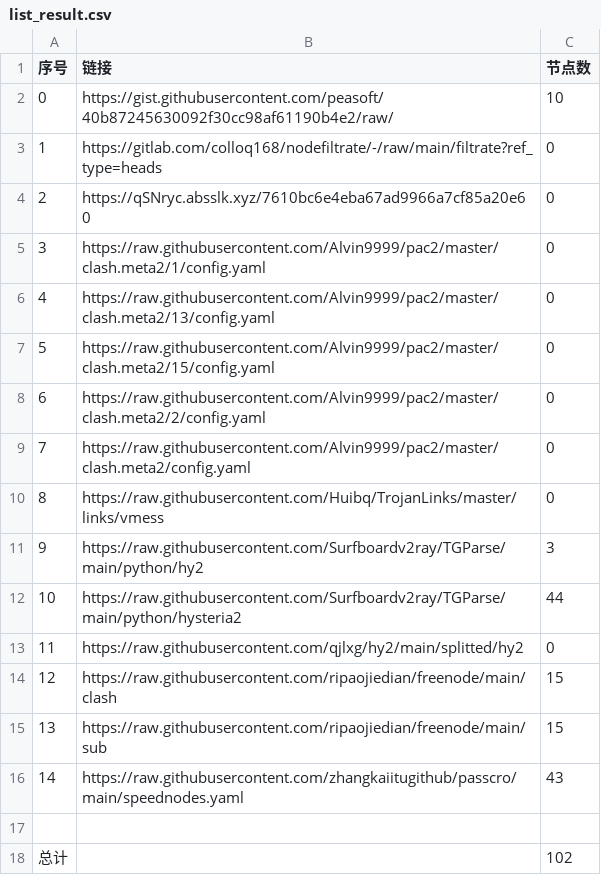
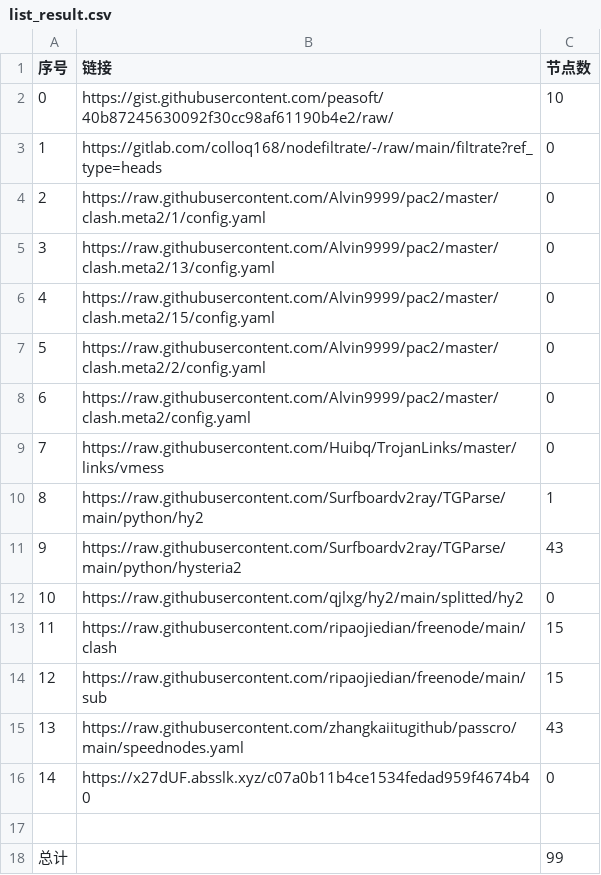
Before and after one commit to ohay5128/NoMoreWalls, a CSV file: list_result.csv, drawn as a sheet; removed rows and columns are numbered as before the commit, all else as after; the diff names each change by its address in the sheet, - before the commit and + after, or states it on an @@ line.

```diff
--- a/list_result.csv
+++ b/list_result.csv
-row 4: 2 | https://qSNryc.absslk.xyz/7610bc6e4eba67ad9966a7cf85a20e60 | 0
@@ column A (序号) renumbered between rows 4 and 15 @@
-C10 (节点数): 3
+C10 (节点数): 1
-C11 (节点数): 44
+C11 (节点数): 43
+row 16: 14 | https://x27dUF.absslk.xyz/c07a0b11b4ce1534fedad959f4674b40 | 0
-C18 (节点数): 102
+C18 (节点数): 99
```
Also changed, not shown: 16 other files.
